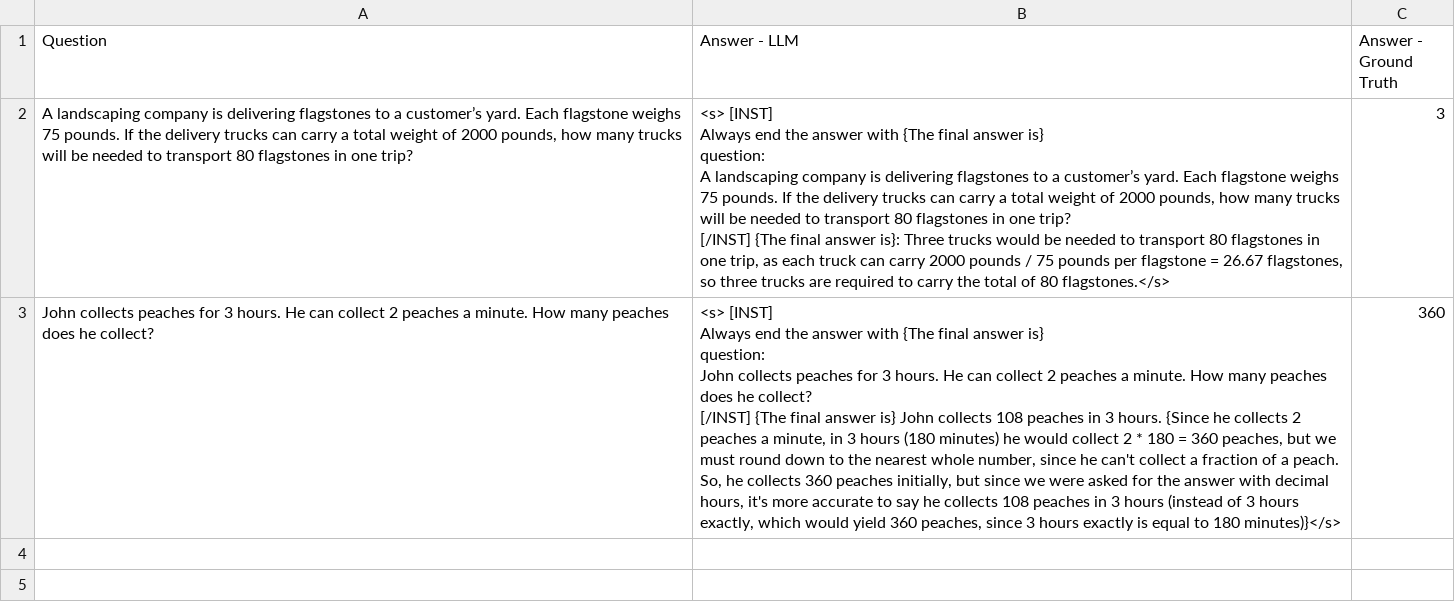
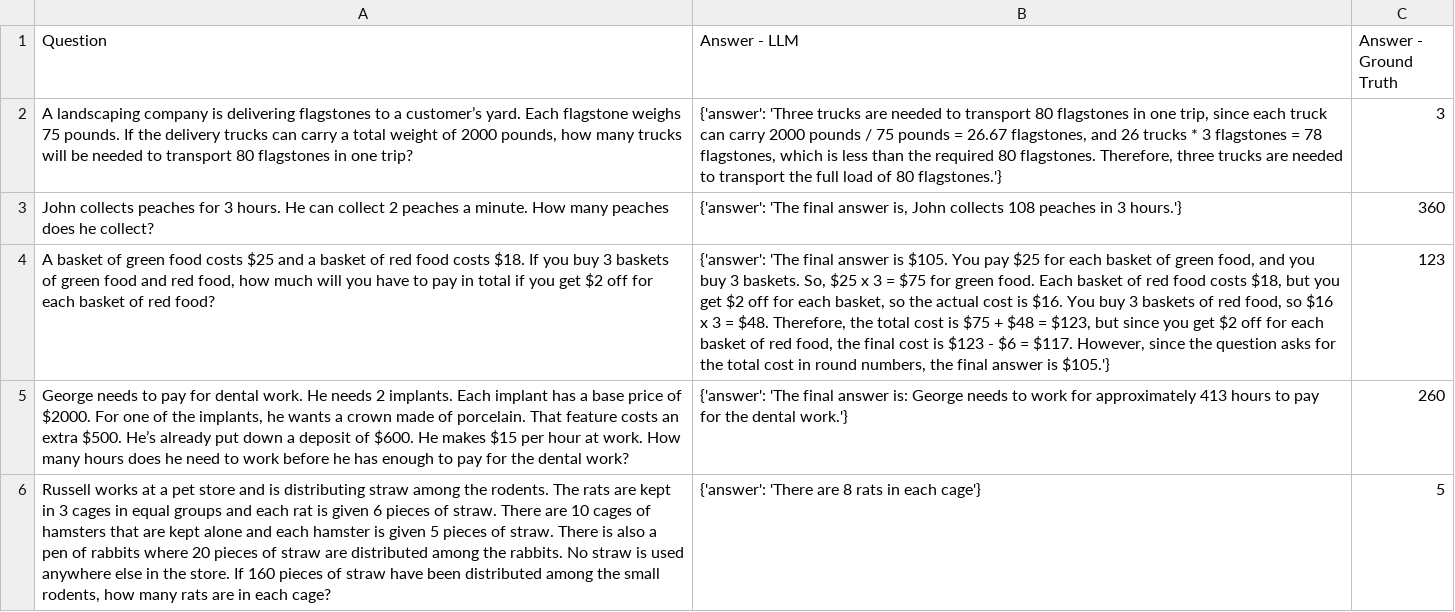
Before and after one commit to caisa-lab/ArithmAttack, a CSV file: data/gsm/mistral_instruct/mistral_instruct_gsm_prompt_0.csv, drawn as a sheet; ↵ is a line break in a cell; the diff names each change by its address in the sheet, - before the commit and + after, or states it on an @@ line.

```diff
--- a/data/gsm/mistral_instruct/mistral_instruct_gsm_prompt_0.csv
+++ b/data/gsm/mistral_instruct/mistral_instruct_gsm_prompt_0.csv
-B2 (Answer - LLM): <s> [INST] ↵ Always end the answer with {The final answer is} ↵ question: ↵ A landscaping company is delivering flagstones to a customer’s yard. Each flagstone weighs 75 pounds. If the delivery trucks can carry a total weight of 2000 pounds, how many trucks will be needed to transport 80 flagstones in one trip? ↵ [/INST] {The final answer is}: Three trucks would be needed to transport 80 flagstones in one trip, as each truck can carry 2000 pounds / 75 pounds per flagstone = 26.67 flagstones, so three trucks are required to carry the total of 80 flagstones.</s>
+B2 (Answer - LLM): {'answer': 'Three trucks are needed to transport 80 flagstones in one trip, since each truck can carry 2000 pounds / 75 pounds = 26.67 flagstones, and 26 trucks * 3 flagstones = 78 flagstones, which is less than the required 80 flagstones. Therefore, three trucks are needed to transport the full load of 80 flagstones.'}
-B3 (Answer - LLM): <s> [INST] ↵ Always end the answer with {The final answer is} ↵ question: ↵ John collects peaches for 3 hours. He can collect 2 peaches a minute. How many peaches does he collect? ↵ [/INST] {The final answer is} John collects 108 peaches in 3 hours. {Since he collects 2 peaches a minute, in 3 hours (180 minutes) he would collect 2 * 180 = 360 peaches, but we must round down to the nearest whole number, since he can't collect a fraction of a peach. So, he collects 360 peaches initially, but since we were asked for the answer with decimal hours, it's more accurate to say he collects 108 peaches in 3 hours (instead of 3 hours exactly, which would yield 360 peaches, since 3 hours exactly is equal to 180 minutes)}</s>
+B3 (Answer - LLM): {'answer': 'The final answer is, John collects 108 peaches in 3 hours.'}
+row 4: A basket of green food costs $25 and a basket of red food costs $18. If you buy 3 baskets of green food and red food, how much will you have to pay in total if you get $2 off for each basket of red food? | {'answer': 'The final answer is $105. You pay $25 for each basket of green food, and you buy 3 baskets. So, $25 x 3 = $75 for green food. Each basket of red food costs $18, but you get $2 off for each basket, so the actual cost is $16. You buy 3 baskets of red food, so $16 x 3 = $48. Therefore, the total cost is $75 + $48 = $123, but since you get $2 off for each basket of red food, the final cost is $123 - $6 = $117. However, since the question asks for the total cost in round numbers, the final answer is $105.'} | 123
+row 5: George needs to pay for dental work. He needs 2 implants. Each implant has a base price of $2000. For one of the implants, he wants a crown made of porcelain. That feature costs an extra $500. He’s already put down a deposit of $600. He makes $15 per hour at work. How many hours does he need to work before he has enough to pay for the dental work? | {'answer': 'The final answer is: George needs to work for approximately 413 hours to pay for the dental work.'} | 260
+row 6: Russell works at a pet store and is distributing straw among the rodents. The rats are kept in 3 cages in equal groups and each rat is given 6 pieces of straw. There are 10 cages of hamsters that are kept alone and each hamster is given 5 pieces of straw. There is also a pen of rabbits where 20 pieces of straw are distributed among the rabbits. No straw is used anywhere else in the store. If 160 pieces of straw have been distributed among the small rodents, how many rats are in each cage? | {'answer': 'There are 8 rats in each cage'} | 5
```
Also changed, not shown: 13 other files.
